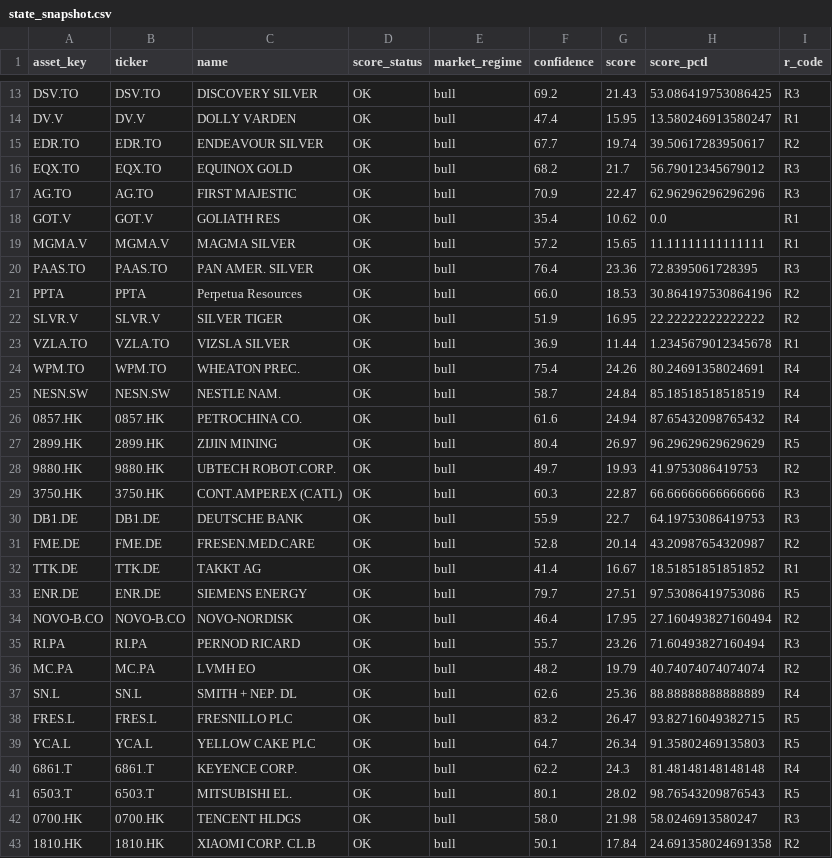
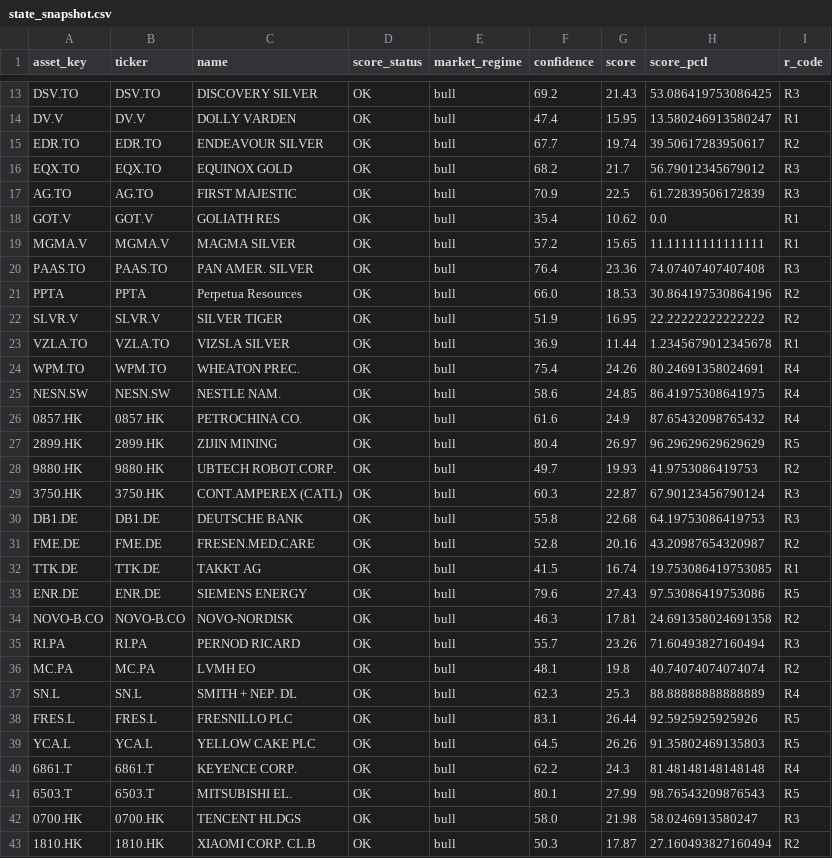
Before and after one commit to grisuweimar-crypto/trading-zentrale, a CSV file: artifacts/reports/state_snapshot.csv, drawn as a sheet; only a part is shown, gaps mark what is left out; the diff covers the shown part only.

```diff
--- a/artifacts/reports/state_snapshot.csv
+++ b/artifacts/reports/state_snapshot.csv
@@ -16,6 +16,6 @@ EDR.TO,EDR.TO,ENDEAVOUR SILVER,OK,bull,67.7,19.74,39.50617283950617,R2
 EQX.TO,EQX.TO,EQUINOX GOLD,OK,bull,68.2,21.7,56.79012345679012,R3
-AG.TO,AG.TO,FIRST MAJESTIC,OK,bull,70.9,22.47,62.96296296296296,R3
+AG.TO,AG.TO,FIRST MAJESTIC,OK,bull,70.9,22.5,61.72839506172839,R3
 GOT.V,GOT.V,GOLIATH RES,OK,bull,35.4,10.62,0.0,R1
 MGMA.V,MGMA.V,MAGMA SILVER,OK,bull,57.2,15.65,11.11111111111111,R1
-PAAS.TO,PAAS.TO,PAN AMER. SILVER,OK,bull,76.4,23.36,72.8395061728395,R3
+PAAS.TO,PAAS.TO,PAN AMER. SILVER,OK,bull,76.4,23.36,74.07407407407408,R3
 PPTA,PPTA,Perpetua Resources,OK,bull,66.0,18.53,30.864197530864196,R2
@@ -24,20 +24,20 @@ VZLA.TO,VZLA.TO,VIZSLA SILVER,OK,bull,36.9,11.44,1.2345679012345678,R1
 WPM.TO,WPM.TO,WHEATON PREC.,OK,bull,75.4,24.26,80.24691358024691,R4
-NESN.SW,NESN.SW,NESTLE NAM.,OK,bull,58.7,24.84,85.18518518518519,R4
-0857.HK,0857.HK,PETROCHINA CO.,OK,bull,61.6,24.94,87.65432098765432,R4
+NESN.SW,NESN.SW,NESTLE NAM.,OK,bull,58.6,24.85,86.41975308641975,R4
+0857.HK,0857.HK,PETROCHINA CO.,OK,bull,61.6,24.9,87.65432098765432,R4
 2899.HK,2899.HK,ZIJIN MINING,OK,bull,80.4,26.97,96.29629629629629,R5
 9880.HK,9880.HK,UBTECH ROBOT.CORP.,OK,bull,49.7,19.93,41.9753086419753,R2
-3750.HK,3750.HK,CONT.AMPEREX (CATL),OK,bull,60.3,22.87,66.66666666666666,R3
-DB1.DE,DB1.DE,DEUTSCHE BANK,OK,bull,55.9,22.7,64.19753086419753,R3
-FME.DE,FME.DE,FRESEN.MED.CARE,OK,bull,52.8,20.14,43.20987654320987,R2
-TTK.DE,TTK.DE,TAKKT AG,OK,bull,41.4,16.67,18.51851851851852,R1
-ENR.DE,ENR.DE,SIEMENS ENERGY,OK,bull,79.7,27.51,97.53086419753086,R5
-NOVO-B.CO,NOVO-B.CO,NOVO-NORDISK,OK,bull,46.4,17.95,27.160493827160494,R2
+3750.HK,3750.HK,CONT.AMPEREX (CATL),OK,bull,60.3,22.87,67.90123456790124,R3
+DB1.DE,DB1.DE,DEUTSCHE BANK,OK,bull,55.8,22.68,64.19753086419753,R3
+FME.DE,FME.DE,FRESEN.MED.CARE,OK,bull,52.8,20.16,43.20987654320987,R2
+TTK.DE,TTK.DE,TAKKT AG,OK,bull,41.5,16.74,19.753086419753085,R1
+ENR.DE,ENR.DE,SIEMENS ENERGY,OK,bull,79.6,27.43,97.53086419753086,R5
+NOVO-B.CO,NOVO-B.CO,NOVO-NORDISK,OK,bull,46.3,17.81,24.691358024691358,R2
 RI.PA,RI.PA,PERNOD RICARD,OK,bull,55.7,23.26,71.60493827160494,R3
-MC.PA,MC.PA,LVMH EO,OK,bull,48.2,19.79,40.74074074074074,R2
-SN.L,SN.L,SMITH + NEP. DL,OK,bull,62.6,25.36,88.88888888888889,R4
-FRES.L,FRES.L,FRESNILLO PLC,OK,bull,83.2,26.47,93.82716049382715,R5
-YCA.L,YCA.L,YELLOW CAKE PLC,OK,bull,64.7,26.34,91.35802469135803,R5
+MC.PA,MC.PA,LVMH EO,OK,bull,48.1,19.8,40.74074074074074,R2
+SN.L,SN.L,SMITH + NEP. DL,OK,bull,62.3,25.3,88.88888888888889,R4
+FRES.L,FRES.L,FRESNILLO PLC,OK,bull,83.1,26.44,92.5925925925926,R5
+YCA.L,YCA.L,YELLOW CAKE PLC,OK,bull,64.5,26.26,91.35802469135803,R5
 6861.T,6861.T,KEYENCE CORP.,OK,bull,62.2,24.3,81.48148148148148,R4
-6503.T,6503.T,MITSUBISHI EL.,OK,bull,80.1,28.02,98.76543209876543,R5
+6503.T,6503.T,MITSUBISHI EL.,OK,bull,80.1,27.99,98.76543209876543,R5
 0700.HK,0700.HK,TENCENT HLDGS,OK,bull,58.0,21.98,58.0246913580247,R3
-1810.HK,1810.HK,XIAOMI CORP. CL.B,OK,bull,50.1,17.84,24.691358024691358,R2
+1810.HK,1810.HK,XIAOMI CORP. CL.B,OK,bull,50.3,17.87,27.160493827160494,R2
```
Also changed, not shown: 41 edited cells elsewhere in this file, artifacts/reports/score_health.csv, artifacts/watchlist/watchlist.csv, 9 other files.
